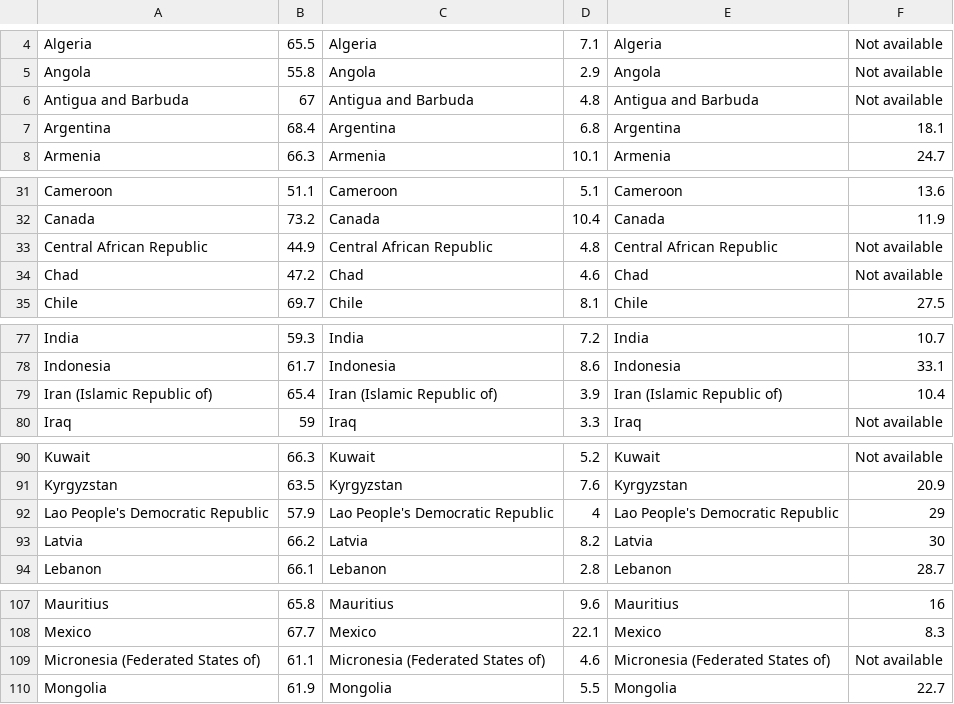
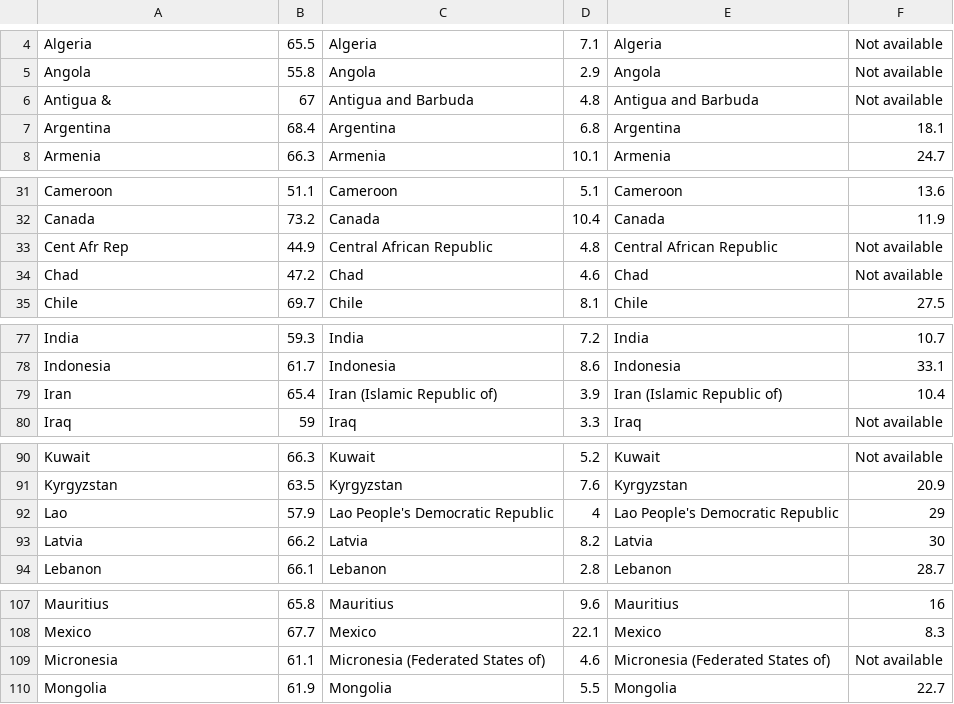
Before and after one commit to RDeconomist/vega, a CSV file: Health2.csv, drawn as a sheet; only a part is shown, gaps mark what is left out; the diff covers the shown part only.

```diff
--- a/Health2.csv
+++ b/Health2.csv
@@ -5,3 +5,3 @@ Algeria,65.5,Algeria,7.1,Algeria,Not available
 Angola,55.8,Angola,2.9,Angola,Not available
-Antigua and Barbuda,67,Antigua and Barbuda,4.8,Antigua and Barbuda,Not available
+Antigua &,67,Antigua and Barbuda,4.8,Antigua and Barbuda,Not available
 Argentina,68.4,Argentina,6.8,Argentina,18.1
@@ -32,3 +32,3 @@ Cameroon,51.1,Cameroon,5.1,Cameroon,13.6
 Canada,73.2,Canada,10.4,Canada,11.9
-Central African Republic,44.9,Central African Republic,4.8,Central African Republic,Not available
+Cent Afr Rep,44.9,Central African Republic,4.8,Central African Republic,Not available
 Chad,47.2,Chad,4.6,Chad,Not available
@@ -78,3 +78,3 @@ India,59.3,India,7.2,India,10.7
 Indonesia,61.7,Indonesia,8.6,Indonesia,33.1
-Iran (Islamic Republic of),65.4,Iran (Islamic Republic of),3.9,Iran (Islamic Republic of),10.4
+Iran,65.4,Iran (Islamic Republic of),3.9,Iran (Islamic Republic of),10.4
 Iraq,59,Iraq,3.3,Iraq,Not available
@@ -91,3 +91,3 @@ Kuwait,66.3,Kuwait,5.2,Kuwait,Not available
 Kyrgyzstan,63.5,Kyrgyzstan,7.6,Kyrgyzstan,20.9
-Lao People's Democratic Republic,57.9,Lao People's Democratic Republic,4,Lao People's Democratic Republic,29
+Lao,57.9,Lao People's Democratic Republic,4,Lao People's Democratic Republic,29
 Latvia,66.2,Latvia,8.2,Latvia,30
@@ -108,3 +108,3 @@ Mauritius,65.8,Mauritius,9.6,Mauritius,16
 Mexico,67.7,Mexico,22.1,Mexico,8.3
-Micronesia (Federated States of),61.1,Micronesia (Federated States of),4.6,Micronesia (Federated States of),Not available
+Micronesia,61.1,Micronesia (Federated States of),4.6,Micronesia (Federated States of),Not available
 Mongolia,61.9,Mongolia,5.5,Mongolia,22.7
```
Also changed, not shown: 13 edited cells elsewhere in this file.
